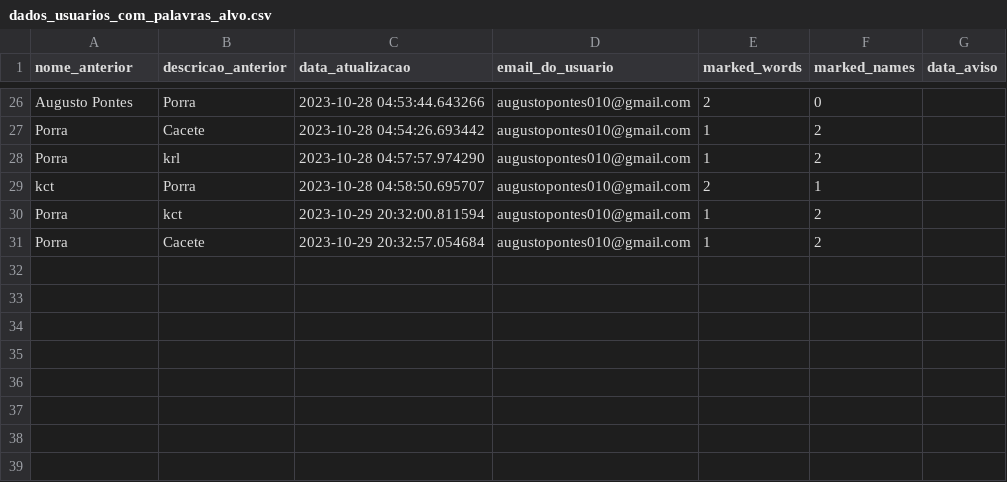
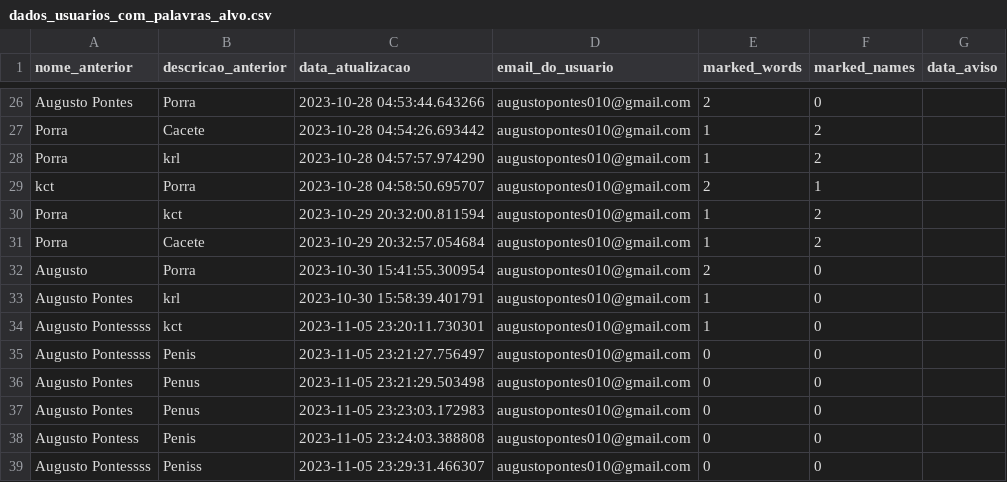
Before and after one commit to RankracerBR/Gutos-Website, a CSV file: login_website/guto_website/my_website/ML_Training/Users_csv/dados_usuarios_com_palavras_alvo.csv, drawn as a sheet; only a part is shown, gaps mark what is left out.

```diff
--- a/login_website/guto_website/my_website/ML_Training/Users_csv/dados_usuarios_com_palavras_alvo.csv
+++ b/login_website/guto_website/my_website/ML_Training/Users_csv/dados_usuarios_com_palavras_alvo.csv
@@ -31 +31,9 @@ Porra,kct,2023-10-29 20:32:00.811594,augustopontes010@gmail.com,1,2,
 Porra,Cacete,2023-10-29 20:32:57.054684,augustopontes010@gmail.com,1,2,
+Augusto,Porra,2023-10-30 15:41:55.300954,augustopontes010@gmail.com,2,0,
+Augusto Pontes,krl,2023-10-30 15:58:39.401791,augustopontes010@gmail.com,1,0,
+Augusto Pontessss,kct,2023-11-05 23:20:11.730301,augustopontes010@gmail.com,1,0,
+Augusto Pontessss,Penis,2023-11-05 23:21:27.756497,augustopontes010@gmail.com,0,0,
+Augusto Pontes,Penus,2023-11-05 23:21:29.503498,augustopontes010@gmail.com,0,0,
+Augusto Pontes,Penus,2023-11-05 23:23:03.172983,augustopontes010@gmail.com,0,0,
+Augusto Pontess,Penis,2023-11-05 23:24:03.388808,augustopontes010@gmail.com,0,0,
+Augusto Pontessss,Peniss,2023-11-05 23:29:31.466307,augustopontes010@gmail.com,0,0,
```
Also changed, not shown: login_website/guto_website/my_website/ML_Training/Users_csv/dados_usuarios.csv, 22 other files.
